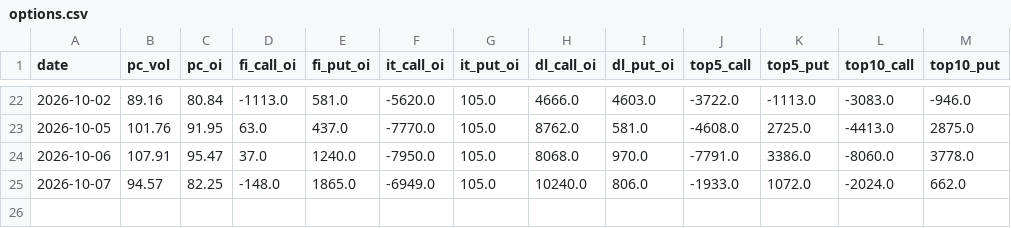
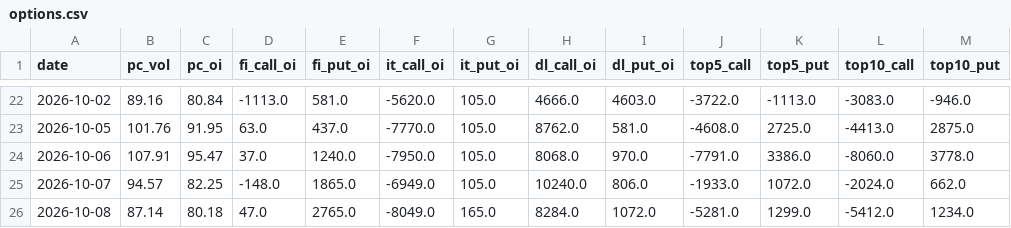
Before and after one commit to ChrisHo0317/Local_Dashboard, a CSV file: data/chips/options.csv, drawn as a sheet; only a part is shown, gaps mark what is left out.

```diff
--- a/data/chips/options.csv
+++ b/data/chips/options.csv
@@ -25 +25,2 @@ date,pc_vol,pc_oi,fi_call_oi,fi_put_oi,it_call_oi,it_put_oi,dl_call_oi,dl_put_oi
 2026-10-07,94.57,82.25,-148.0,1865.0,-6949.0,105.0,10240.0,806.0,-1933.0,1072.0,-2024.0,662.0
+2026-10-08,87.14,80.18,47.0,2765.0,-8049.0,165.0,8284.0,1072.0,-5281.0,1299.0,-5412.0,1234.0
```
Also changed, not shown: data/alerts_sent.csv, data/btc_prices.csv, 11 other files.
